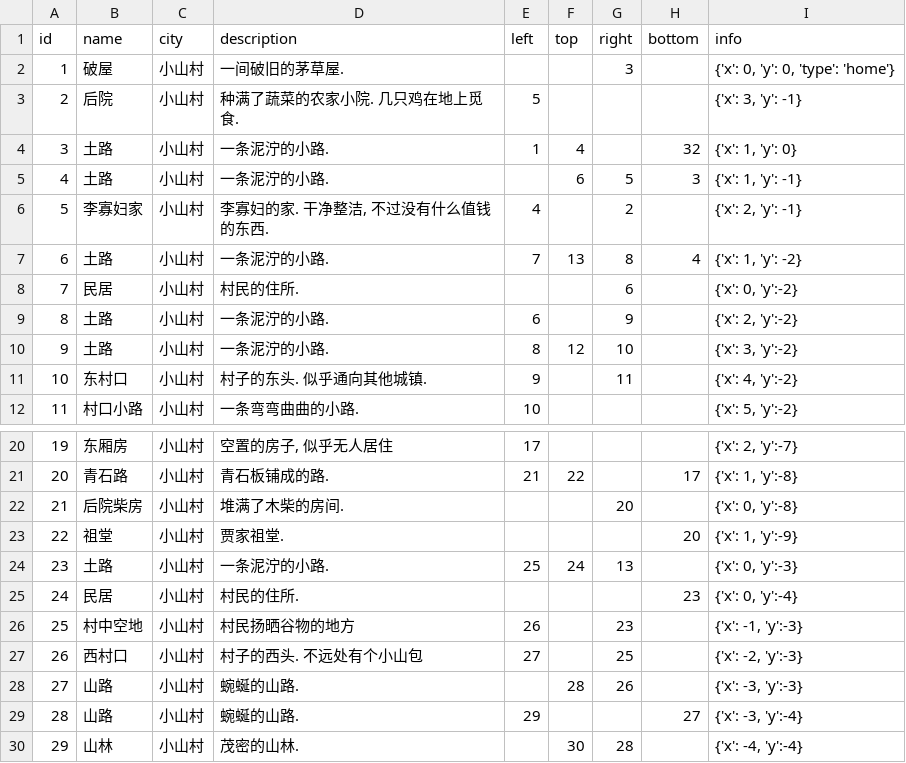
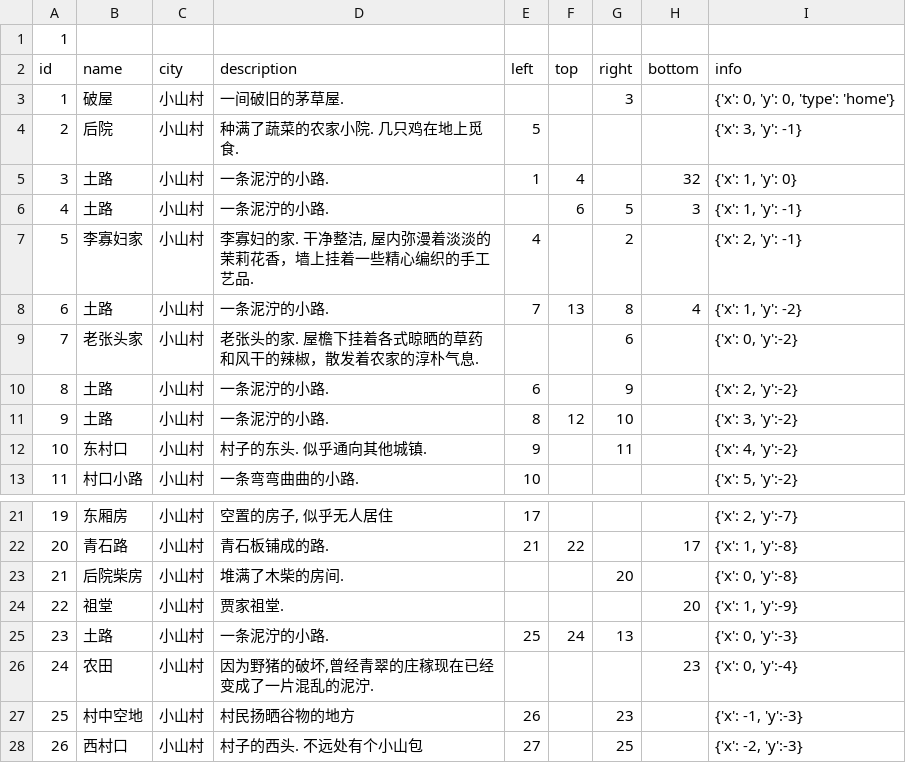
Before and after one commit to jialei57/omjh-api, a CSV file: lib/data/map.csv, drawn as a sheet; only a part is shown, gaps mark what is left out; the shorter side is filled out with more unchanged rows.

```diff
--- a/lib/data/map.csv
+++ b/lib/data/map.csv
@@ -1 +1,2 @@
+1
 id,name,city,description,left,top,right,bottom,info
@@ -5,5 +6,5 @@ id,name,city,description,left,top,right,bottom,info
 4,"土路","小山村","一条泥泞的小路.",,6,5,3,"{'x': 1, 'y': -1}"
-5,"李寡妇家","小山村","李寡妇的家. 干净整洁, 不过没有什么值钱的东西.",4,,2,,"{'x': 2, 'y': -1}"
+5,"李寡妇家","小山村","李寡妇的家. 干净整洁, 屋内弥漫着淡淡的茉莉花香，墙上挂着一些精心编织的手工艺品.",4,,2,,"{'x': 2, 'y': -1}"
 6,"土路","小山村","一条泥泞的小路.",7,13,8,4,"{'x': 1, 'y': -2}"
-7,"民居","小山村","村民的住所.",,,6,,"{'x': 0, 'y':-2}"
+7,"老张头家","小山村","老张头的家. 屋檐下挂着各式晾晒的草药和风干的辣椒，散发着农家的淳朴气息.",,,6,,"{'x': 0, 'y':-2}"
 8,"土路","小山村","一条泥泞的小路.",6,,9,,"{'x': 2, 'y':-2}"
@@ -24,3 +25,3 @@ id,name,city,description,left,top,right,bottom,info
 23,"土路","小山村","一条泥泞的小路.",25,24,13,,"{'x': 0, 'y':-3}"
-24,"民居","小山村","村民的住所.",,,,23,"{'x': 0, 'y':-4}"
+24,"农田","小山村","因为野猪的破坏,曾经青翠的庄稼现在已经变成了一片混乱的泥泞.",,,,23,"{'x': 0, 'y':-4}"
 25,"村中空地","小山村","村民扬晒谷物的地方",26,,23,,"{'x': -1, 'y':-3}"
```
Also changed, not shown: lib/data/npcs.csv, lib/data/quests.csv, 13 other files.
